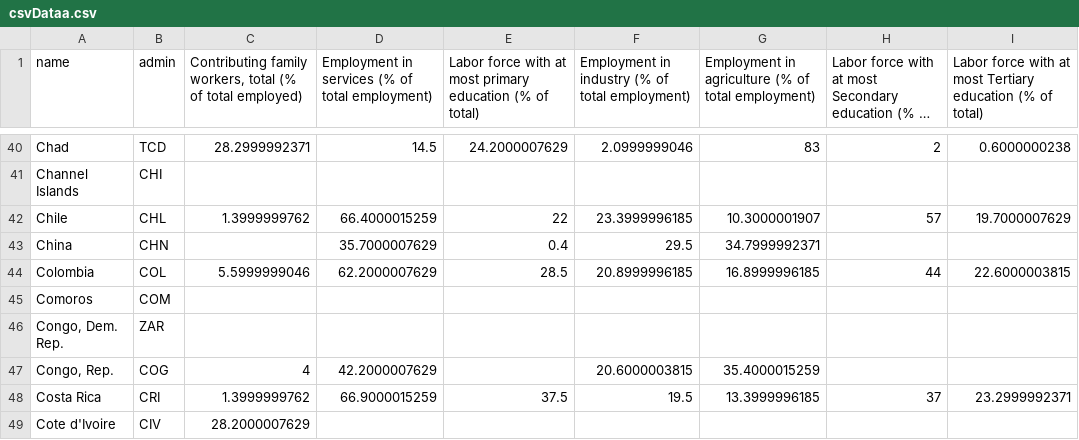
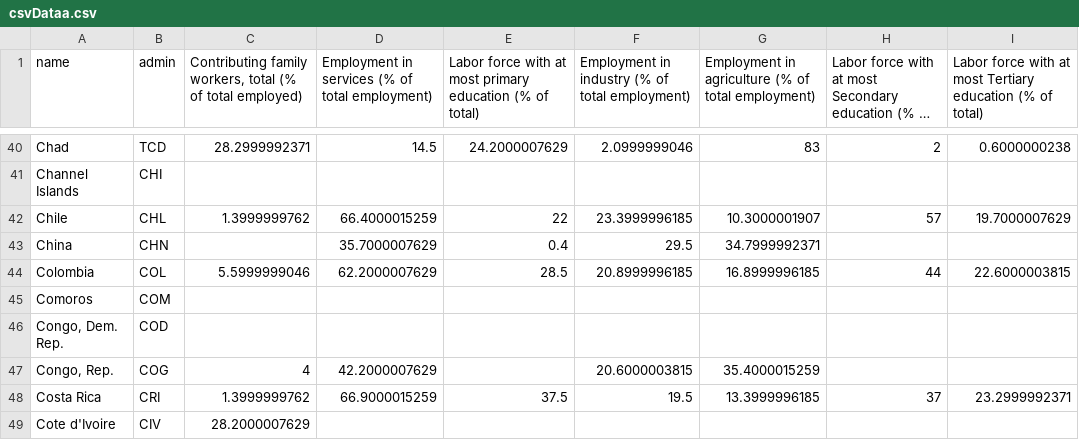
Before and after one commit to gillianmcooper/d3-coordinated-viz, a CSV file: data/csvDataa.csv, drawn as a sheet; only a part is shown, gaps mark what is left out; long unchanged cells end in ….

Commit message:
D3 lab
Commit of the D3 lab, interactive world map of job and education
information

```diff
--- a/data/csvDataa.csv
+++ b/data/csvDataa.csv
@@ -45,3 +45,3 @@ Colombia,COL,5.5999999046,62.2000007629,28.5,20.8999996185,16.8999996185,44,22.6
 Comoros,COM, , , , , , ,
-"Congo, Dem. Rep.",ZAR, , , , , , ,
+"Congo, Dem. Rep.",COD, , , , , , ,
 "Congo, Rep.",COG,4,42.2000007629, ,20.6000003815,35.4000015259, ,
```
Also changed, not shown: 3 other files.
